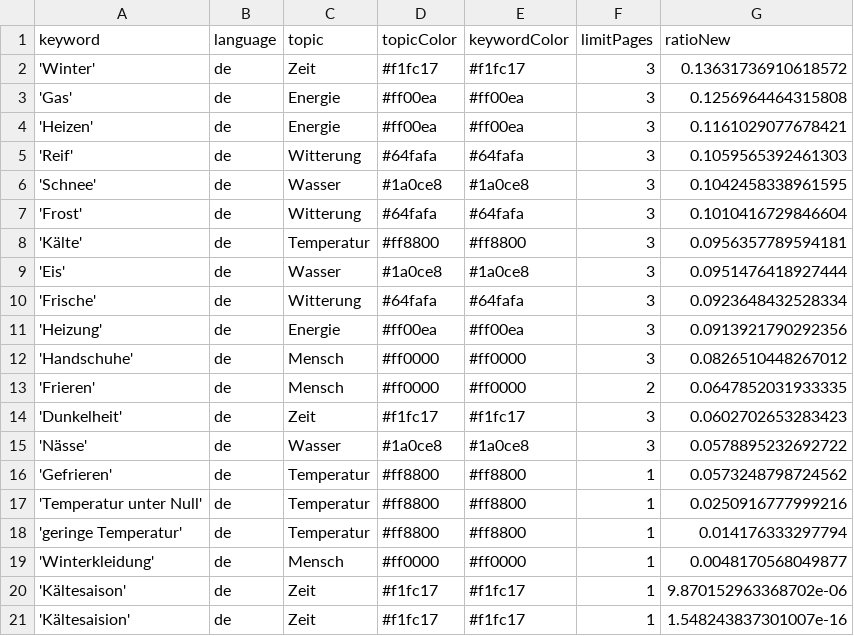
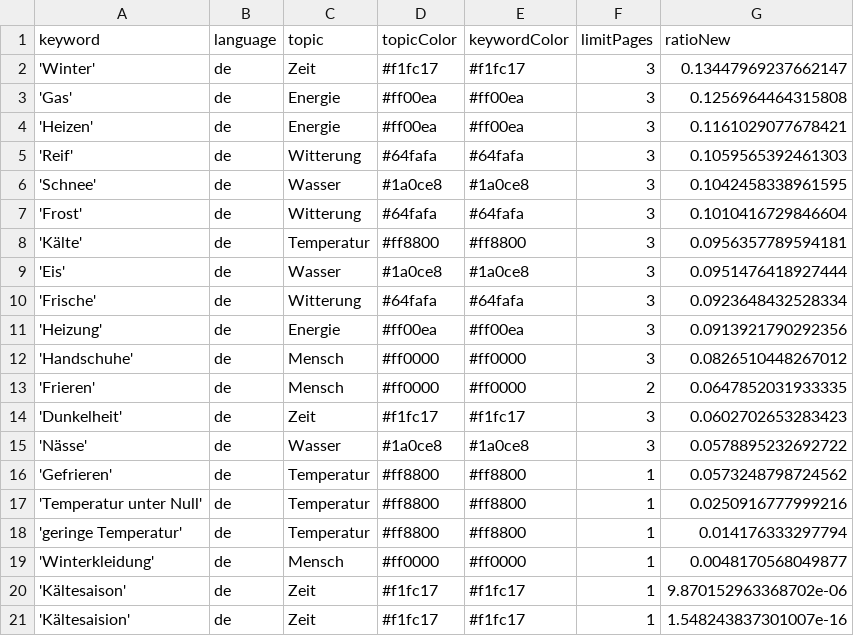
Before and after one commit to svpblank1/winterIsComing2, a CSV file: keywords.csv, drawn as a sheet.

```diff
--- a/keywords.csv
+++ b/keywords.csv
@@ -1,3 +1,3 @@
 keyword,language,topic,topicColor,keywordColor,limitPages,ratioNew
-'Winter',de,Zeit,#f1fc17,#f1fc17,3,0.13631736910618572
+'Winter',de,Zeit,#f1fc17,#f1fc17,3,0.13447969237662147
 'Gas',de,Energie,#ff00ea,#ff00ea,3,0.1256964464315808
```
Also changed, not shown: csv/news_2024_07.csv.
